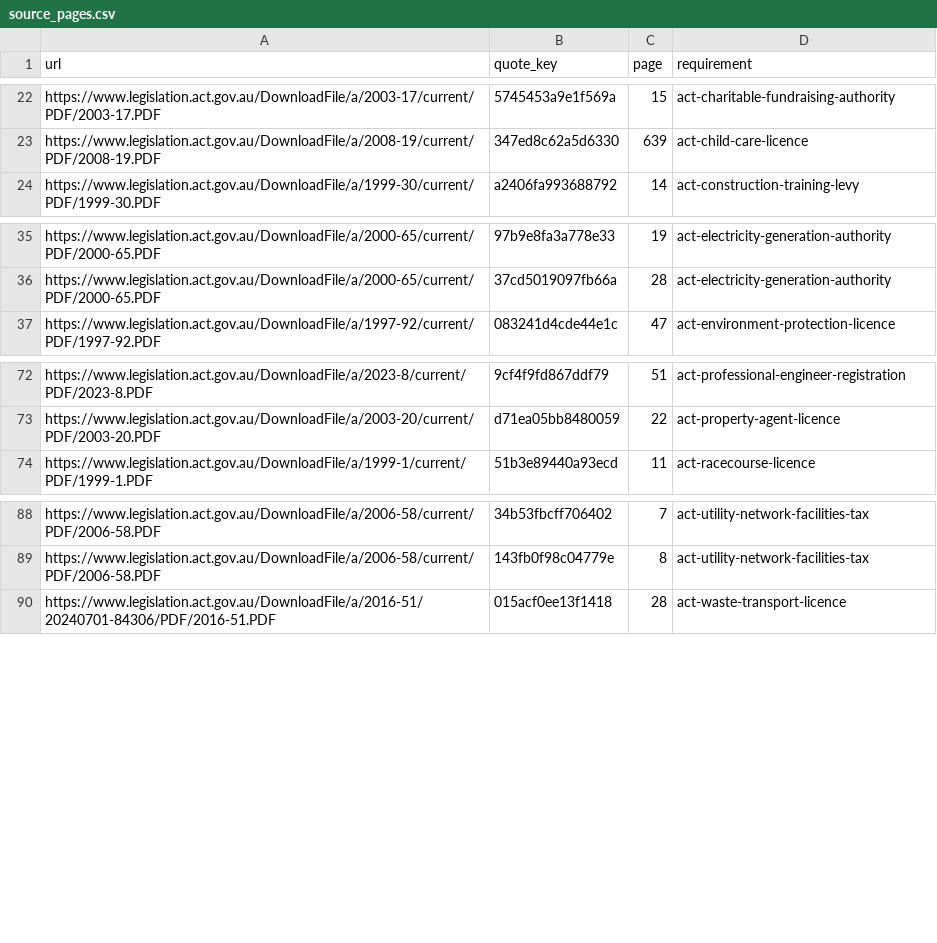
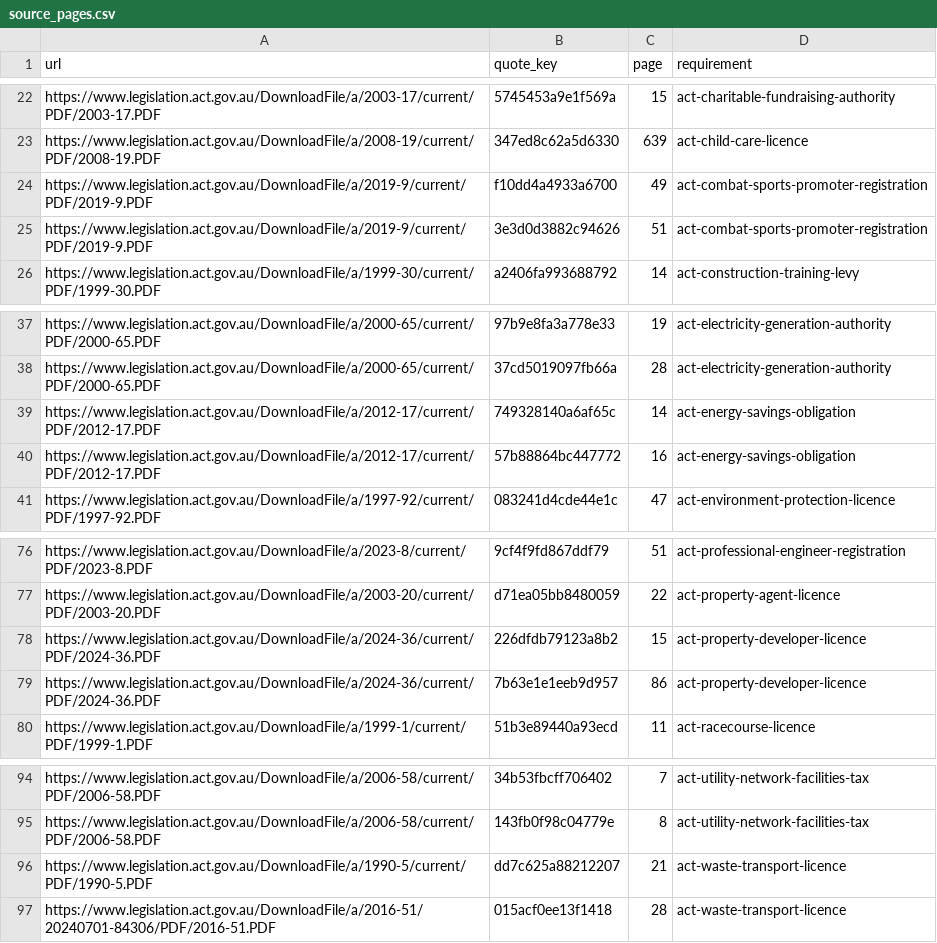
Before and after one commit to jabthebeer/Competition-in-Australia-analysis, a CSV file: data/processed/legislation/source_pages.csv, drawn as a sheet; only a part is shown, gaps mark what is left out; the diff names each change by its address in the sheet, - before the commit and + after, or states it on an @@ line.

```diff
--- a/data/processed/legislation/source_pages.csv
+++ b/data/processed/legislation/source_pages.csv
+row 24: https://www.legislation.act.gov.au/DownloadFile/a/2019-9/current/PDF/2019-9.PDF | f10dd4a4933a6700 | 49 | act-combat-sports-promoter-registration
+row 25: https://www.legislation.act.gov.au/DownloadFile/a/2019-9/current/PDF/2019-9.PDF | 3e3d0d3882c94626 | 51 | act-combat-sports-promoter-registration
+row 39: https://www.legislation.act.gov.au/DownloadFile/a/2012-17/current/PDF/2012-17.PDF | 749328140a6af65c | 14 | act-energy-savings-obligation
+row 40: https://www.legislation.act.gov.au/DownloadFile/a/2012-17/current/PDF/2012-17.PDF | 57b88864bc447772 | 16 | act-energy-savings-obligation
+row 78: https://www.legislation.act.gov.au/DownloadFile/a/2024-36/current/PDF/2024-36.PDF | 226dfdb79123a8b2 | 15 | act-property-developer-licence
+row 79: https://www.legislation.act.gov.au/DownloadFile/a/2024-36/current/PDF/2024-36.PDF | 7b63e1e1eeb9d957 | 86 | act-property-developer-licence
+row 96: https://www.legislation.act.gov.au/DownloadFile/a/1990-5/current/PDF/1990-5.PDF | dd7c625a88212207 | 21 | act-waste-transport-licence
```
Also changed, not shown: data/processed/legislation/act_catalogue.csv, data/processed/legislation/agencies_by_class.csv, 15 other files.
